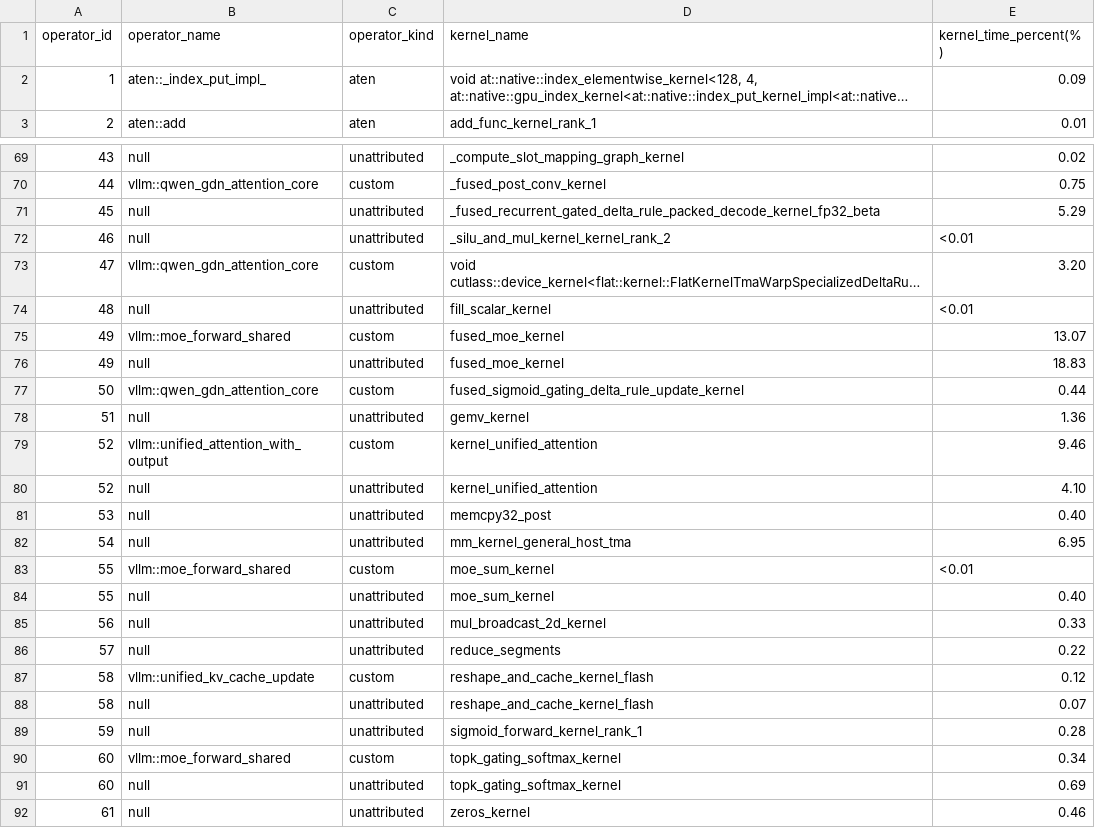
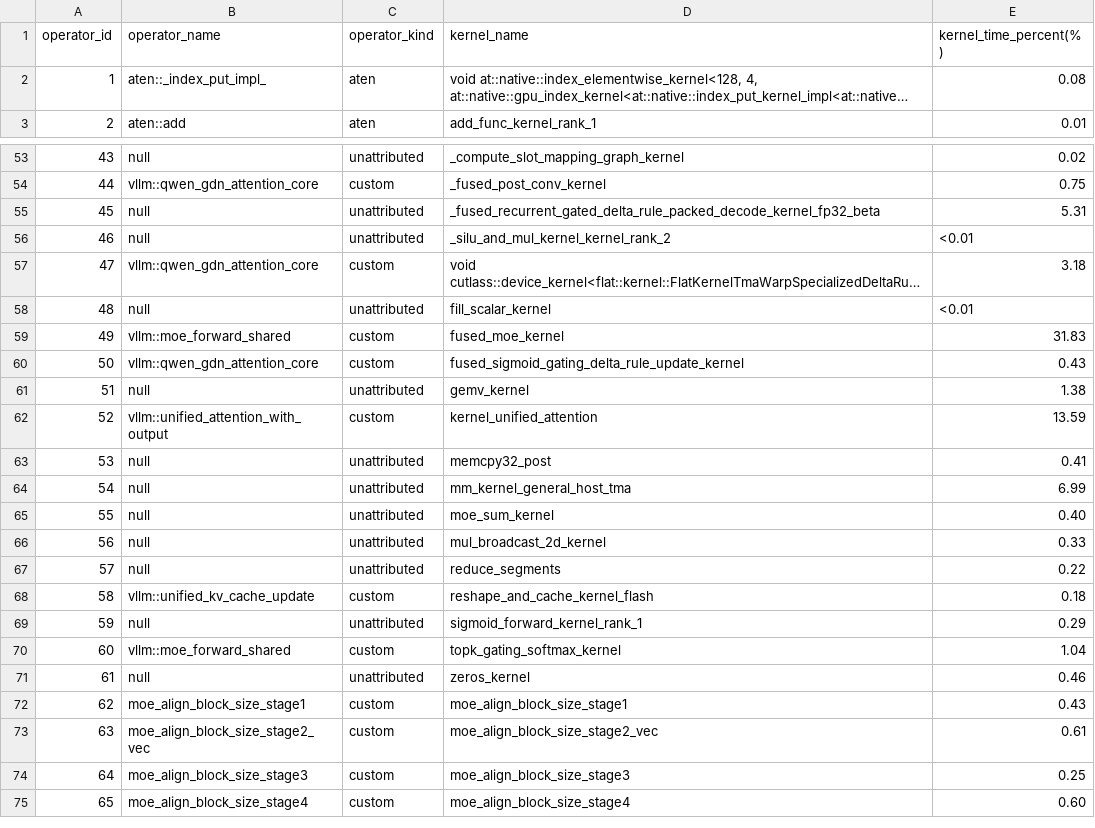
Before and after one commit to cyber-pioneer/op_profile, a CSV file: qwen_plugin_graph_4096_256/results/operator_list.csv, drawn as a sheet; only a part is shown, gaps mark what is left out; the shorter side is filled out with more unchanged rows; long unchanged cells end in …; removed rows and columns are numbered as before the commit, all else as after; the diff covers the shown part only; the diff names each change by its address in the sheet, - before the commit and + after, or states it on an @@ line.

```diff
--- a/qwen_plugin_graph_4096_256/results/operator_list.csv
+++ b/qwen_plugin_graph_4096_256/results/operator_list.csv
-E2 (kernel_time_percent(%)): 0.09
+E2 (kernel_time_percent(%)): 0.08
-E55 (kernel_time_percent(%)): 5.29
+E55 (kernel_time_percent(%)): 5.31
-E57 (kernel_time_percent(%)): 3.20
+E57 (kernel_time_percent(%)): 3.18
-E59 (kernel_time_percent(%)): 13.07
+E59 (kernel_time_percent(%)): 31.83
-row 76: 49 | null | unattributed | fused_moe_kernel | 18.83
-E60 (kernel_time_percent(%)): 0.44
+E60 (kernel_time_percent(%)): 0.43
-E61 (kernel_time_percent(%)): 1.36
+E61 (kernel_time_percent(%)): 1.38
-E62 (kernel_time_percent(%)): 9.46
+E62 (kernel_time_percent(%)): 13.59
-row 80: 52 | null | unattributed | kernel_unified_attention | 4.10
-E63 (kernel_time_percent(%)): 0.40
+E63 (kernel_time_percent(%)): 0.41
-E64 (kernel_time_percent(%)): 6.95
+E64 (kernel_time_percent(%)): 6.99
-row 83: 55 | vllm::moe_forward_shared | custom | moe_sum_kernel | <0.01
-E68 (kernel_time_percent(%)): 0.12
+E68 (kernel_time_percent(%)): 0.18
-row 88: 58 | null | unattributed | reshape_and_cache_kernel_flash | 0.07
-E69 (kernel_time_percent(%)): 0.28
+E69 (kernel_time_percent(%)): 0.29
-E70 (kernel_time_percent(%)): 0.34
+E70 (kernel_time_percent(%)): 1.04
-row 91: 60 | null | unattributed | topk_gating_softmax_kernel | 0.69
```
Also changed, not shown: 17 removed rows and 18 edited cells elsewhere in this file, qwen_flagos_coverage/operator_flagos_coverage.csv, qwen_native_graph_4096_256/results/kernel_shape_dtype.csv, 11 other files.
